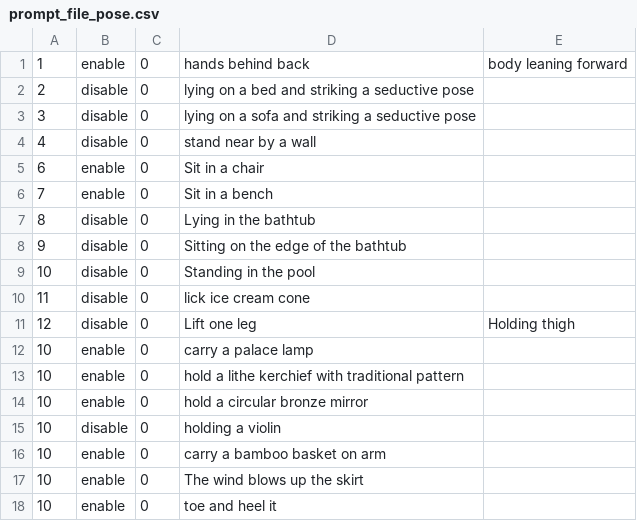
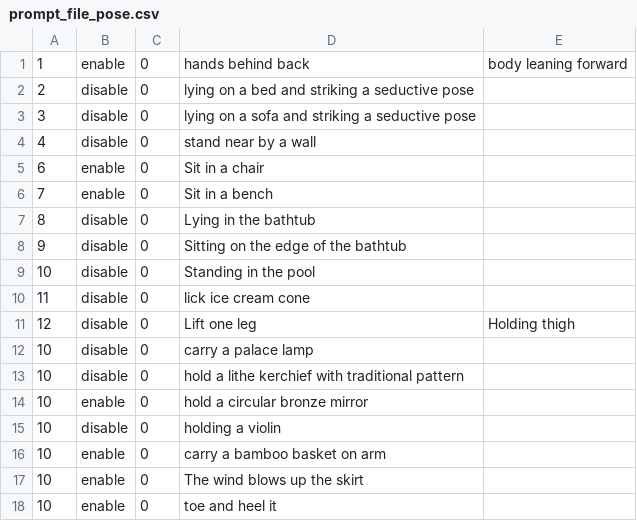
Before and after one commit to mugendainayumeatono/createVideoWithComfyUIAPI, a CSV file: prompts/prompt_file_pose.csv, drawn as a sheet.

```diff
--- a/prompts/prompt_file_pose.csv
+++ b/prompts/prompt_file_pose.csv
@@ -11,4 +11,4 @@
 12,disable,0,Lift one leg,Holding thigh
-10,enable,0,carry a palace lamp
-10,enable,0,hold a lithe kerchief with traditional pattern
+10,disable,0,carry a palace lamp
+10,disable,0,hold a lithe kerchief with traditional pattern
 10,enable,0,hold a circular bronze mirror
```
Also changed, not shown: prompts/prompt_file_ITV.csv, prompts/prompt_file_role.csv, 3 other files.
